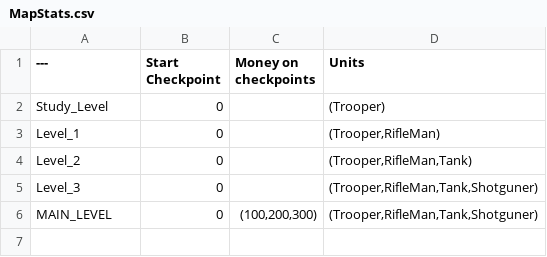
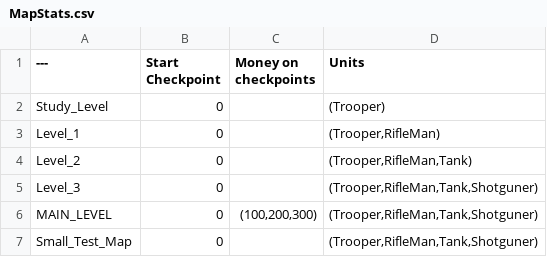
Before and after one commit to SoSi-Entertainment/DDay, a CSV file: MapStats.csv, drawn as a sheet.

```diff
--- a/MapStats.csv
+++ b/MapStats.csv
@@ -6 +6,2 @@ Level_3,"0","","(Trooper,RifleMan,Tank,Shotguner)"
 MAIN_LEVEL,"0","(100,200,300)","(Trooper,RifleMan,Tank,Shotguner)"
+Small_Test_Map,"0","","(Trooper,RifleMan,Tank,Shotguner)"
```
Also changed, not shown: 5 other files.
